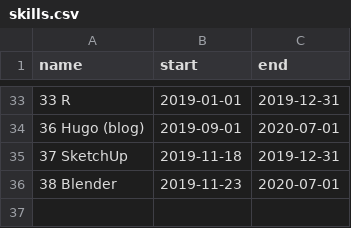
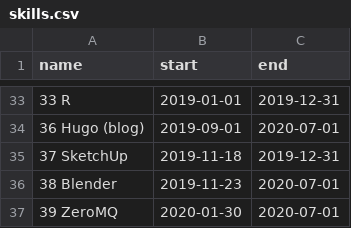
Before and after one commit to deanturpin/skills, a CSV file: skills.csv, drawn as a sheet; only a part is shown, gaps mark what is left out.

Commit message:
0mq

```diff
--- a/skills.csv
+++ b/skills.csv
@@ -36 +36,2 @@ name,start,end
 38 Blender,2019-11-23,2020-07-01
+39 ZeroMQ,2020-01-30,2020-07-01
```
